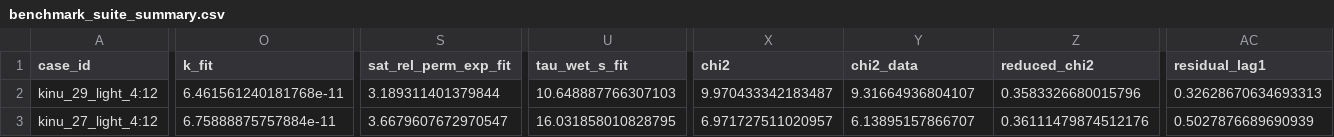
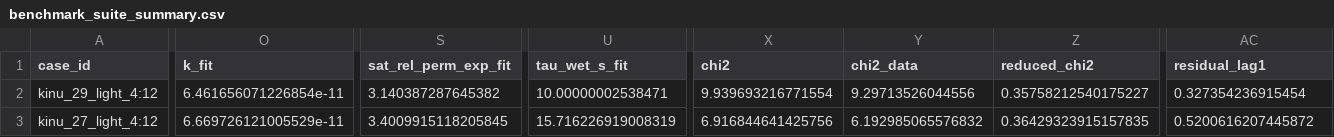
Before and after one commit to latteine1217/pourover-physics, a CSV file: data/benchmark_suite_summary.csv, drawn as a sheet; only a part is shown, gaps mark what is left out; the diff covers the shown part only; the diff names each change by its address in the sheet, - before the commit and + after, or states it on an @@ line.

```diff
--- a/data/benchmark_suite_summary.csv
+++ b/data/benchmark_suite_summary.csv
-O2 (k_fit): 6.461561240181768e-11
+O2 (k_fit): 6.461656071226854e-11
-S2 (sat_rel_perm_exp_fit): 3.189311401379844
+S2 (sat_rel_perm_exp_fit): 3.140387287645382
-U2 (tau_wet_s_fit): 10.648887766307103
+U2 (tau_wet_s_fit): 10.00000002538471
-X2 (chi2): 9.970433342183487
+X2 (chi2): 9.939693216771554
-Y2 (chi2_data): 9.31664936804107
+Y2 (chi2_data): 9.29713526044556
-Z2 (reduced_chi2): 0.3583326680015796
+Z2 (reduced_chi2): 0.35758212540175227
-AC2 (residual_lag1): 0.32628670634693313
+AC2 (residual_lag1): 0.327354236915454
-O3 (k_fit): 6.75888875757884e-11
+O3 (k_fit): 6.669726121005529e-11
-S3 (sat_rel_perm_exp_fit): 3.6679607672970547
+S3 (sat_rel_perm_exp_fit): 3.4009915118205845
-U3 (tau_wet_s_fit): 16.031858010828795
+U3 (tau_wet_s_fit): 15.716226919008319
-X3 (chi2): 6.971727511020957
+X3 (chi2): 6.916844641425756
-Y3 (chi2_data): 6.13895157866707
+Y3 (chi2_data): 6.192985065576832
-Z3 (reduced_chi2): 0.36111479874512176
+Z3 (reduced_chi2): 0.36429323915157835
-AC3 (residual_lag1): 0.5027876689690939
+AC3 (residual_lag1): 0.5200616207445872
```
Also changed, not shown: 137 edited cells elsewhere in this file, data/kinu29_fit_identifiability_slices.csv, data/kinu_27_light/4:12/kinu27_light_20g_flow_fit_summary.csv, 34 other files.
